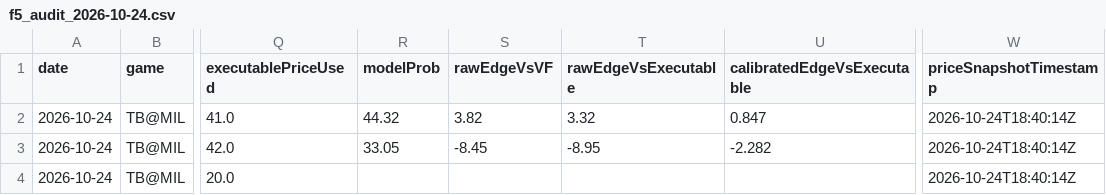
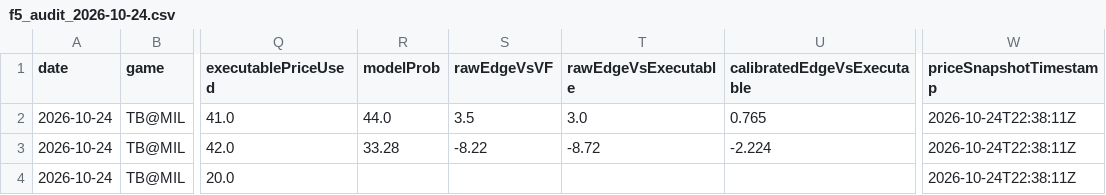
Before and after one commit to chmoses98/edge-finder-api, a CSV file: data/f5_audit_2026-10-24.csv, drawn as a sheet; only a part is shown, gaps mark what is left out; the diff names each change by its address in the sheet, - before the commit and + after, or states it on an @@ line.

```diff
--- a/data/f5_audit_2026-10-24.csv
+++ b/data/f5_audit_2026-10-24.csv
-R2 (modelProb): 44.32
+R2 (modelProb): 44.0
-S2 (rawEdgeVsVF): 3.82
+S2 (rawEdgeVsVF): 3.5
-T2 (rawEdgeVsExecutable): 3.32
+T2 (rawEdgeVsExecutable): 3.0
-U2 (calibratedEdgeVsExecutable): 0.847
+U2 (calibratedEdgeVsExecutable): 0.765
-W2:W4 (priceSnapshotTimestamp): 2026-10-24T18:40:14Z
+W2:W4 (priceSnapshotTimestamp): 2026-10-24T22:38:11Z
-R3 (modelProb): 33.05
+R3 (modelProb): 33.28
-S3 (rawEdgeVsVF): -8.45
+S3 (rawEdgeVsVF): -8.22
-T3 (rawEdgeVsExecutable): -8.95
+T3 (rawEdgeVsExecutable): -8.72
-U3 (calibratedEdgeVsExecutable): -2.282
+U3 (calibratedEdgeVsExecutable): -2.224
```
Also changed, not shown: data/lineup_audit_2026-10-24.csv, 28 other files.
